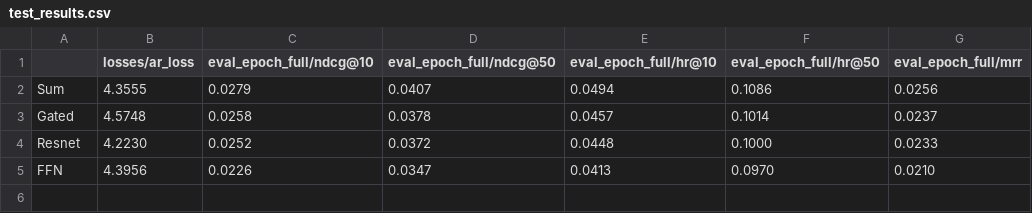
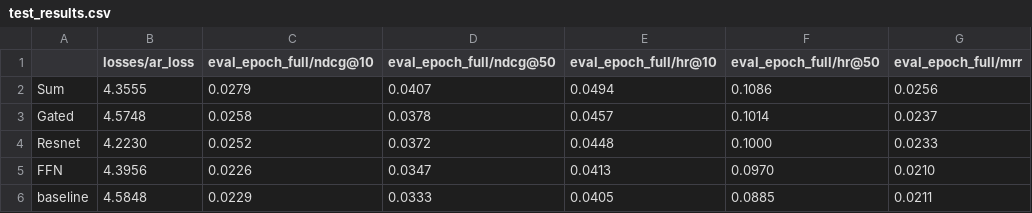
Before and after one commit to AI6103-PROJECT-NTU-MSAI-2025/Projects-AI6103-DEEP-LEARNING-APPLICATIONS, a CSV file: RESULTS/test_results.csv, drawn as a sheet; the diff names each change by its address in the sheet, - before the commit and + after, or states it on an @@ line.

Commit message:
Result 更新

```diff
--- a/RESULTS/test_results.csv
+++ b/RESULTS/test_results.csv
+row 6: baseline | 4.5848 | 0.0229 | 0.0333 | 0.0405 | 0.0885 | 0.0211
```
Also changed, not shown: 7 other files.
